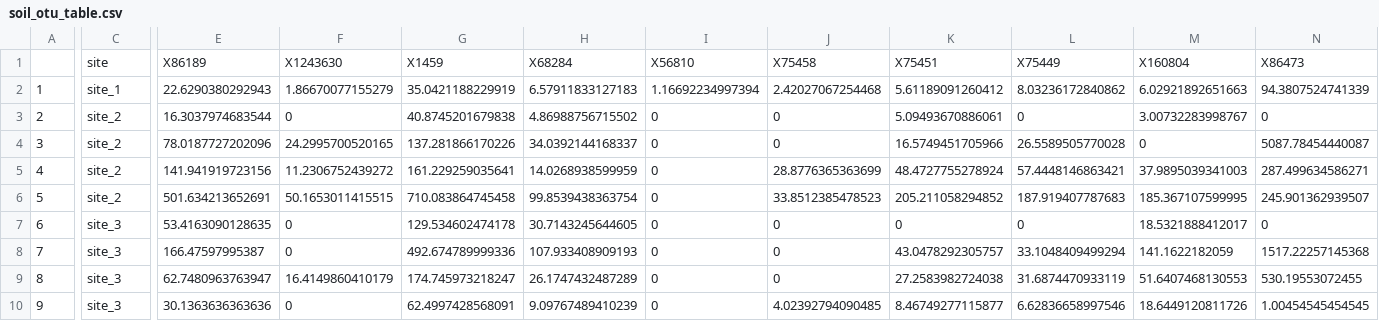
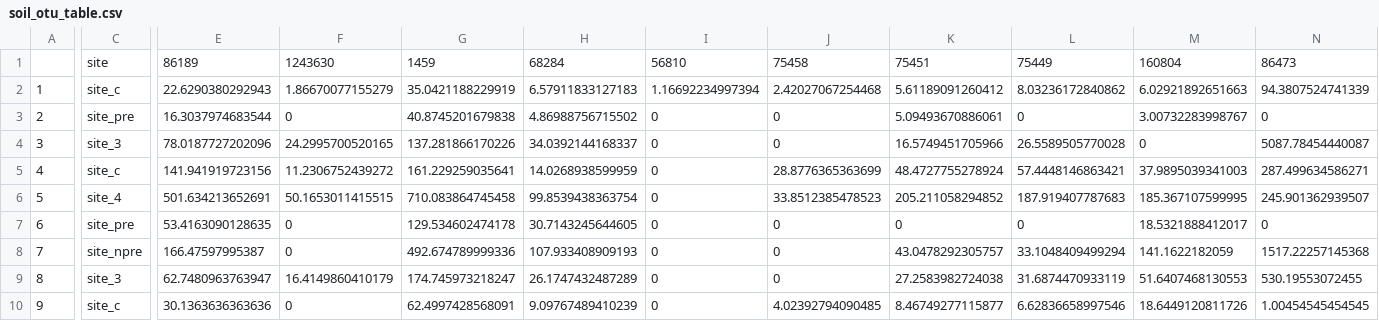
Before and after one commit to seanharrington256/micro_cap_2022, a CSV file: capstone_ONT/soil_otu_table.csv, drawn as a sheet; only a part is shown, gaps mark what is left out; the diff covers the shown part only; the diff names each change by its address in the sheet, - before the commit and + after, or states it on an @@ line.

```diff
--- a/capstone_ONT/soil_otu_table.csv
+++ b/capstone_ONT/soil_otu_table.csv
-E1: X86189
+E1: 86189
-F1: X1243630
+F1: 1243630
-G1: X1459
+G1: 1459
-H1: X68284
+H1: 68284
-I1: X56810
+I1: 56810
-J1: X75458
+J1: 75458
-K1: X75451
+K1: 75451
-L1: X75449
+L1: 75449
-M1: X160804
+M1: 160804
-N1: X86473
+N1: 86473
-C2: site_1
+C2: site_c
-C3: site_2
+C3: site_pre
-C4: site_2
+C4: site_3
-C5: site_2
+C5: site_c
-C6: site_2
+C6: site_4
-C7: site_3
+C7: site_pre
-C8: site_3
+C8: site_npre
-C10: site_3
+C10: site_c
```
Also changed, not shown: 147 edited cells elsewhere in this file, 3 other files.
